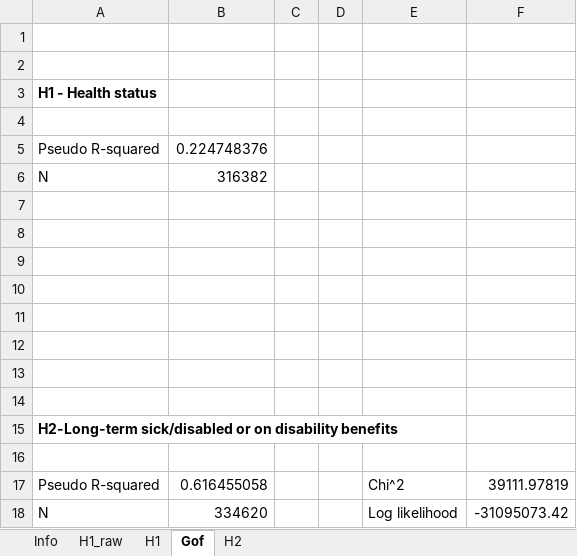
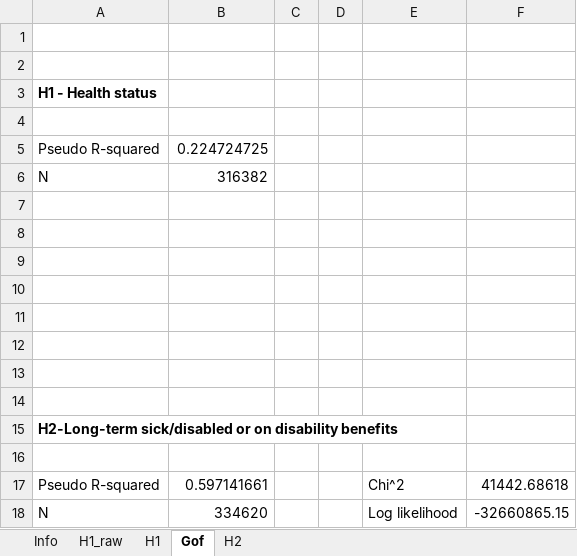
Before and after one commit to centreformicrosimulation/SimPaths, an Excel workbook: input/reg_health.xlsx, sheet Gof, drawn as a sheet; values as stored, in another font and other column widths than the file's, no borders; the diff names each change by its address in the sheet, - before the commit and + after, or states it on an @@ line.

```diff
--- a/input/reg_health.xlsx (sheet Gof)
+++ b/input/reg_health.xlsx (sheet Gof)
-B5: 0.224748376
+B5: 0.224724725
-B17: 0.616455058
+B17: 0.597141661
-F17: 39111.97819
+F17: 41442.68618
-F18: -31095073.42
+F18: -32660865.15
```
Also changed, not shown: sheet H1, sheet H2, sheet H1_raw, sheet Info, input/reg_home_ownership.xlsx, input/reg_income.xlsx, 19 other files.
